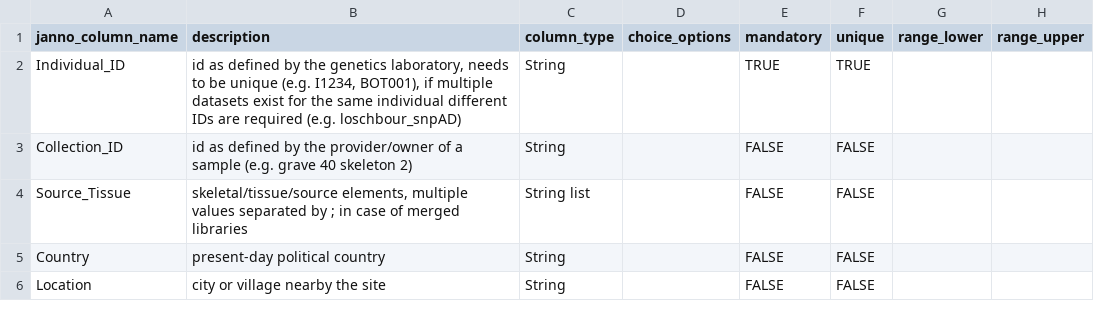
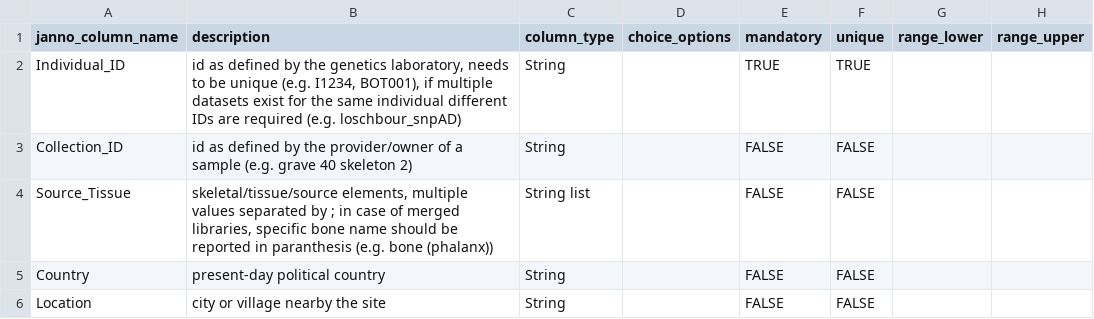
Before and after one commit to poseidon-framework/poseidon-schema, a TSV file: janno_columns.tsv, drawn as a sheet; only a part is shown.

Commit message:
suggestins

```diff
--- a/janno_columns.tsv
+++ b/janno_columns.tsv
@@ -3,3 +3,3 @@ Individual_ID	id as defined by the genetics laboratory, needs to be unique (e.g.
 Collection_ID	id as defined by the provider/owner of a sample (e.g. grave 40 skeleton 2)	String		FALSE	FALSE		
-Source_Tissue	skeletal/tissue/source elements, multiple values separated by ; in case of merged libraries	String list		FALSE	FALSE		
+Source_Tissue	skeletal/tissue/source elements, multiple values separated by ; in case of merged libraries, specific bone name should be reported in paranthesis (e.g. bone (phalanx))	String list		FALSE	FALSE		
 Country	present-day political country	String		FALSE	FALSE		
```
